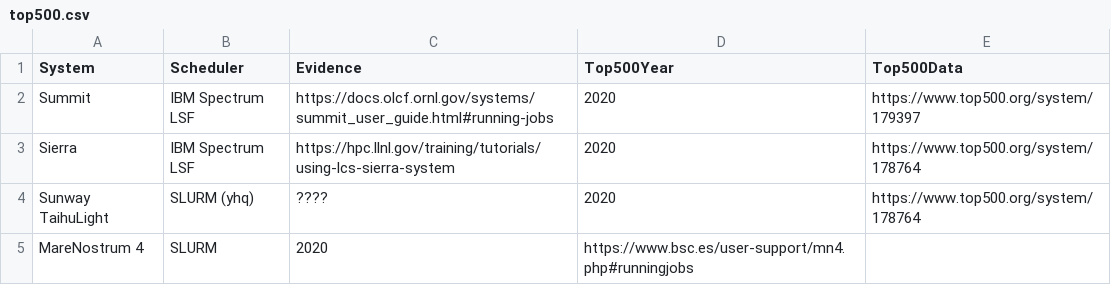
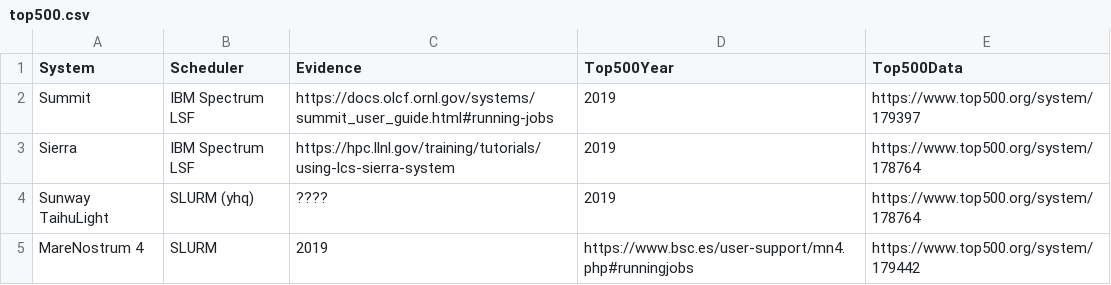
Before and after one commit to mikecroucher/HPC_schedulers, a CSV file: top500.csv, drawn as a sheet.

Commit message:
Update top500.csv

```diff
--- a/top500.csv
+++ b/top500.csv
@@ -1,5 +1,5 @@
 System,Scheduler,Evidence,Top500Year,Top500Data
-Summit,IBM Spectrum LSF,https://docs.olcf.ornl.gov/systems/summit_user_guide.html#running-jobs,2020,https://www.top500.org/system/179397
-Sierra,IBM Spectrum LSF,https://hpc.llnl.gov/training/tutorials/using-lcs-sierra-system,2020,https://www.top500.org/system/178764
-Sunway TaihuLight,SLURM (yhq),????,2020,https://www.top500.org/system/178764
-MareNostrum 4,SLURM,2020,https://www.bsc.es/user-support/mn4.php#runningjobs
+Summit,IBM Spectrum LSF,https://docs.olcf.ornl.gov/systems/summit_user_guide.html#running-jobs,2019,https://www.top500.org/system/179397
+Sierra,IBM Spectrum LSF,https://hpc.llnl.gov/training/tutorials/using-lcs-sierra-system,2019,https://www.top500.org/system/178764
+Sunway TaihuLight,SLURM (yhq),????,2019,https://www.top500.org/system/178764
+MareNostrum 4,SLURM,2019,https://www.bsc.es/user-support/mn4.php#runningjobs,https://www.top500.org/system/179442
```
